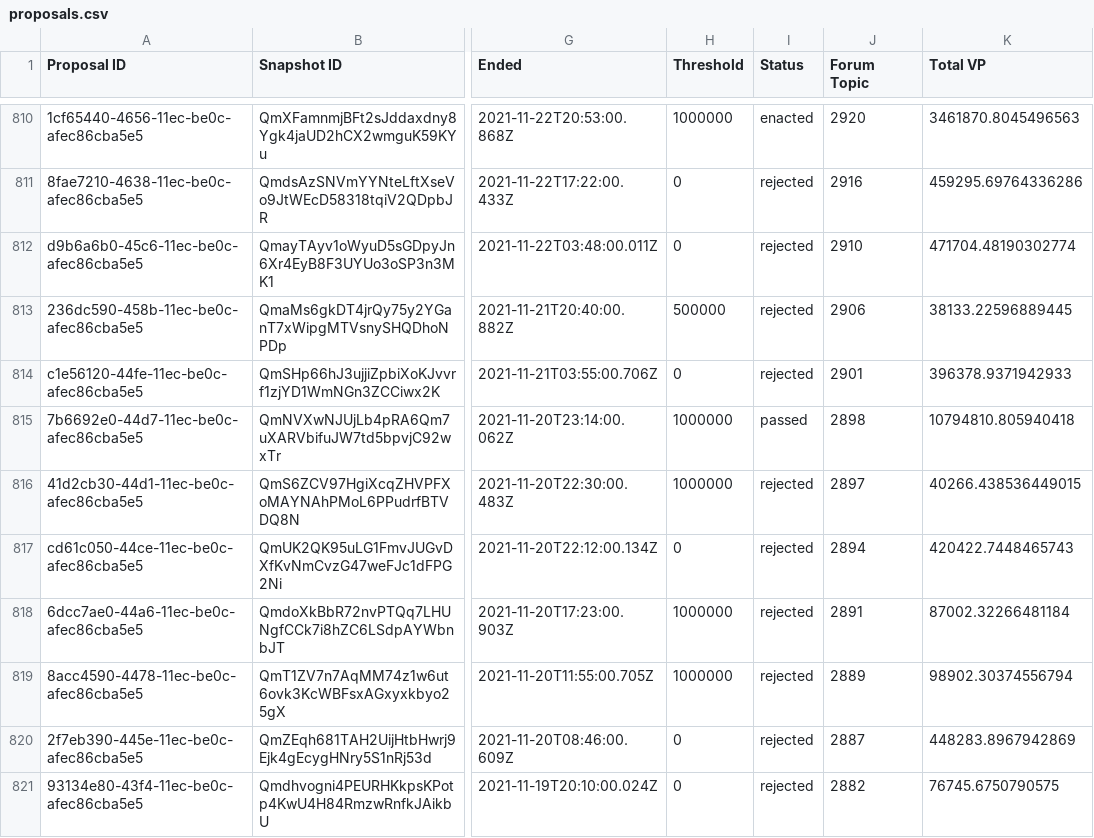
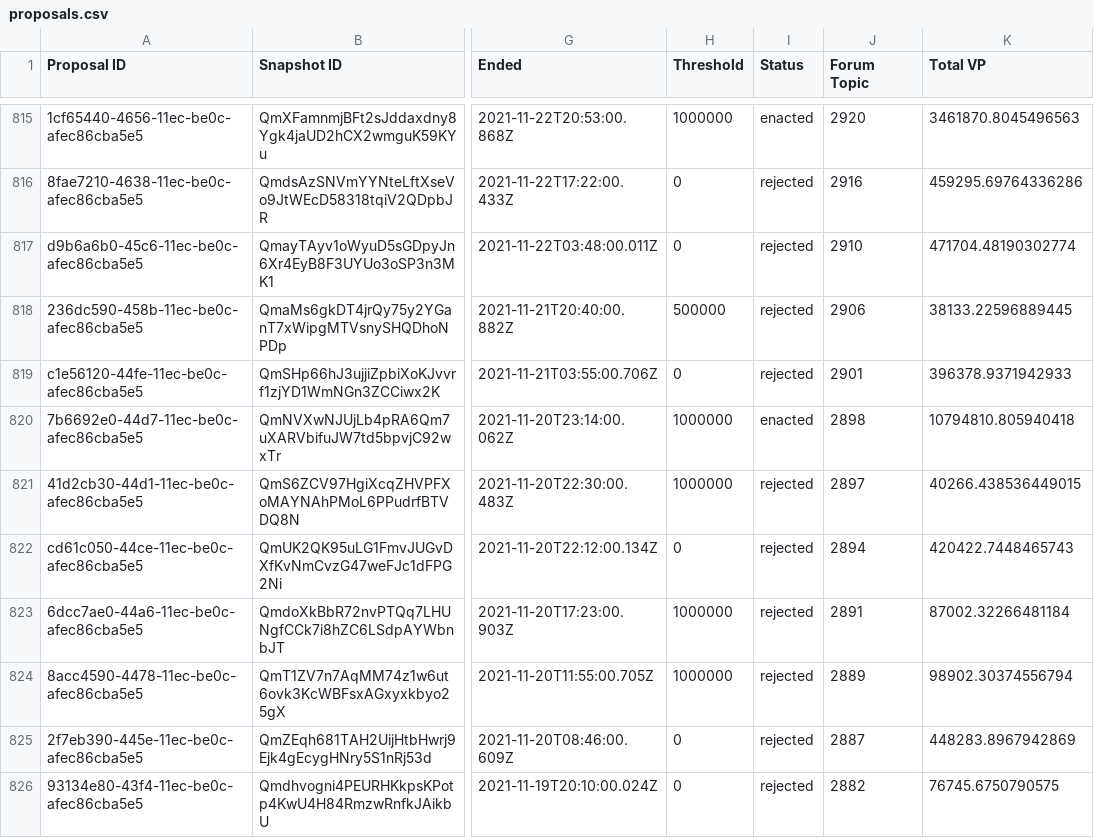
Before and after one commit to ncomerci/transparency, a CSV file: proposals.csv, drawn as a sheet; only a part is shown, gaps mark what is left out; addresses are those after the commit; the diff covers the shown part only; the diff names each change by its address in the sheet, - before the commit and + after, or states it on an @@ line.

```diff
--- a/proposals.csv
+++ b/proposals.csv
-I820 (Status): passed
+I820 (Status): enacted
```
Also changed, not shown: 6 added rows, 1 removed row and 81 edited cells elsewhere in this file, balances.csv, collections.csv, 16 other files.
